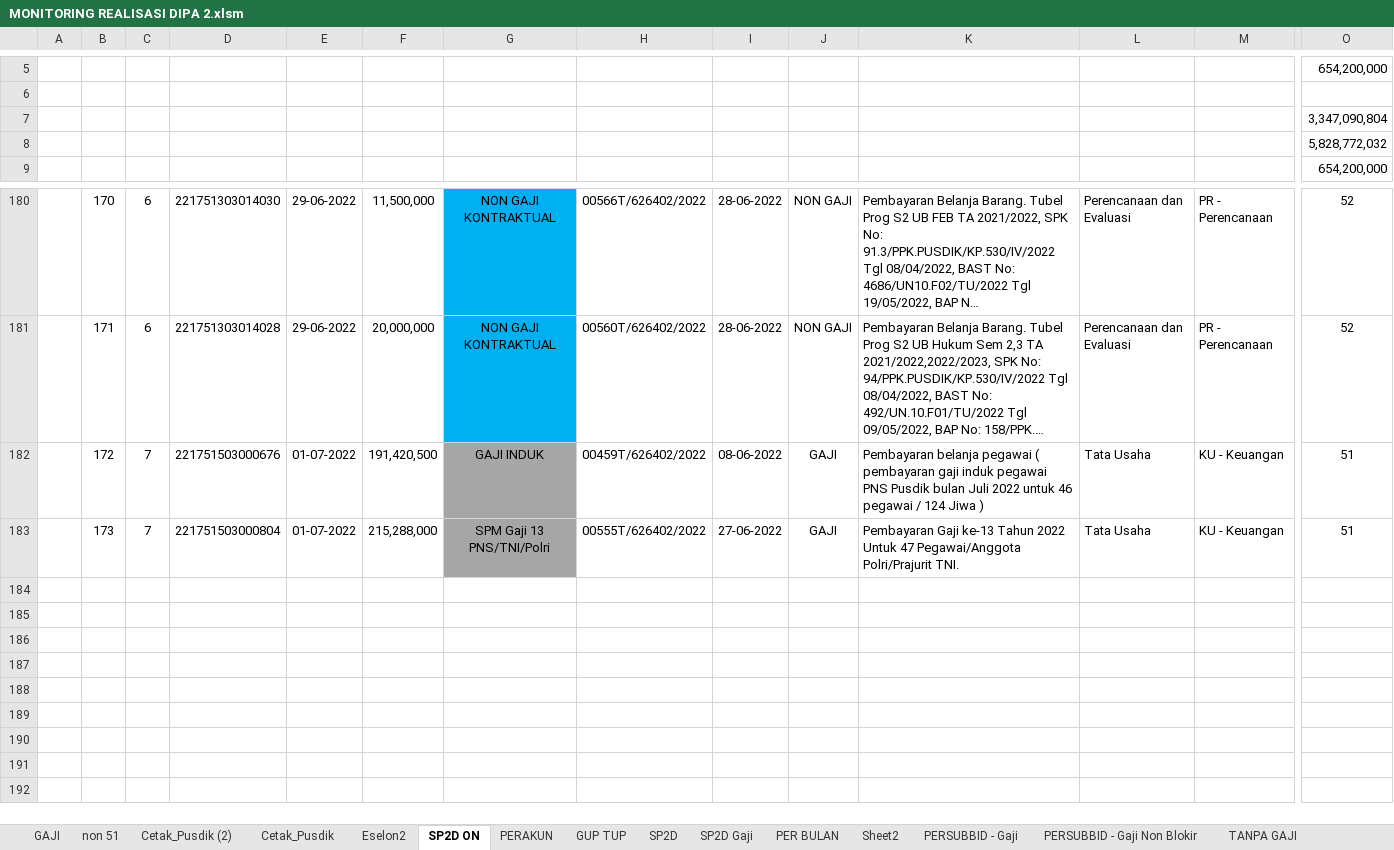
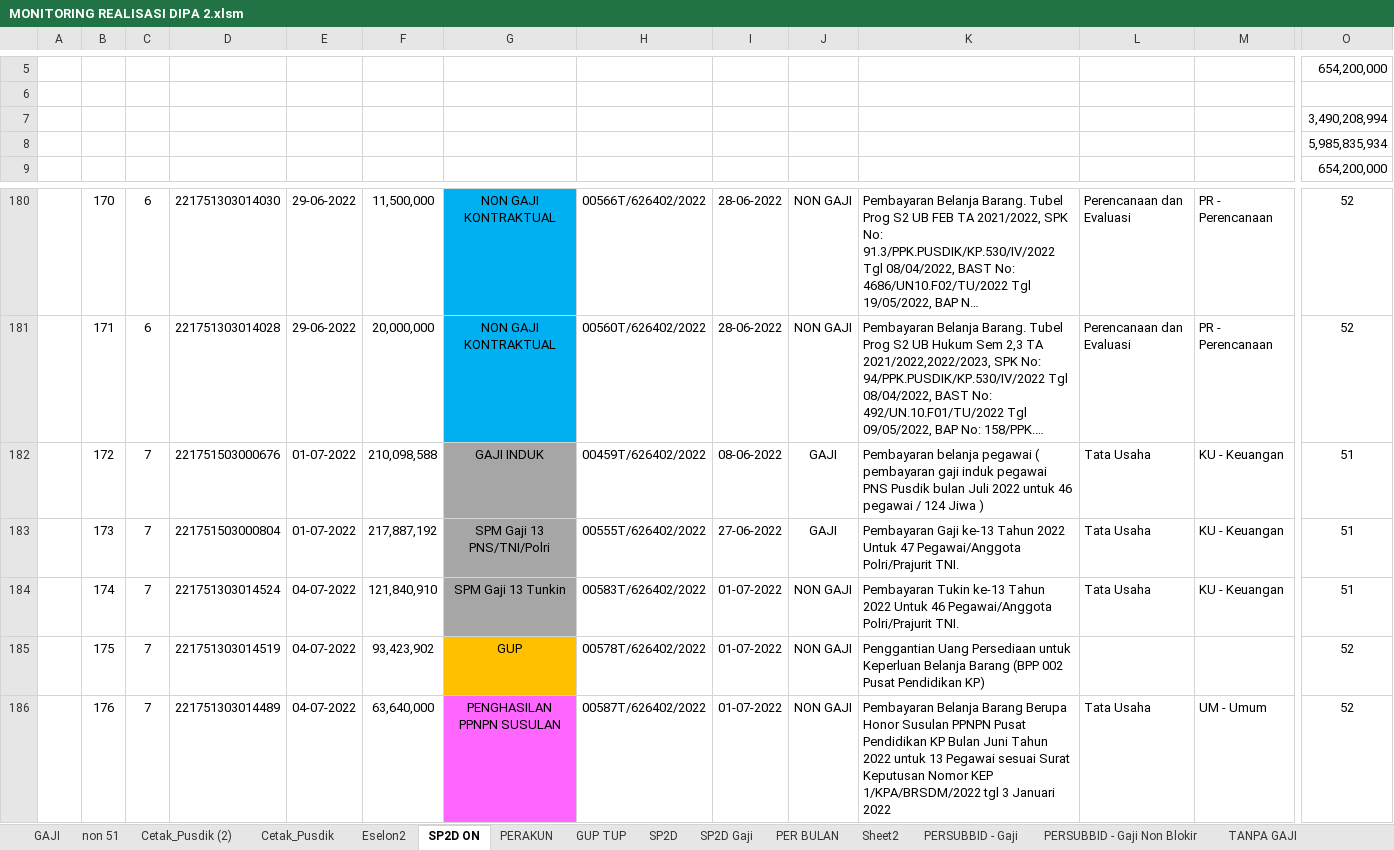
Before and after one commit to arifxl42/TA.2022, an Excel workbook: MONITORING REALISASI DIPA 2.xlsm, sheet SP2D ON, drawn as a sheet; only a part is shown, gaps mark what is left out; long unchanged cells end in …; values as stored, in another font and other column widths than the file's, no borders; charts and pictures and conditional formats and table styles not drawn; rows hold the shown columns only; the diff names each change by its address in the sheet, - before the commit and + after, or states it on an @@ line.

```diff
--- a/MONITORING REALISASI DIPA 2.xlsm (sheet SP2D ON)
+++ b/MONITORING REALISASI DIPA 2.xlsm (sheet SP2D ON)
-O7: 3,347,090,804
+O7: 3,490,208,994
-O8: 5,828,772,032
+O8: 5,985,835,934
-F182: 191,420,500
+F182: 210,098,588
-F183: 215,288,000
+F183: 217,887,192
+row 184:  | 174 | 7 | 221751303014524 | 04-07-2022 | 121,840,910 | SPM Gaji 13 Tunkin | 00583T/626402/2022 | 01-07-2022 | NON GAJI | Pembayaran Tukin ke-13 Tahun 2022 Untuk 46 Pegawai/Anggota Polri/Prajurit TNI. | Tata Usaha | KU - Keuangan | 51
+row 185:  | 175 | 7 | 221751303014519 | 04-07-2022 | 93,423,902 | GUP | 00578T/626402/2022 | 01-07-2022 | NON GAJI | Penggantian Uang Persediaan untuk Keperluan Belanja Barang (BPP 002 Pusat Pendidikan KP) |  |  | 52
+row 186:  | 176 | 7 | 221751303014489 | 04-07-2022 | 63,640,000 | PENGHASILAN PPNPN SUSULAN | 00587T/626402/2022 | 01-07-2022 | NON GAJI | Pembayaran Belanja Barang Berupa Honor Susulan PPNPN Pusat Pendidikan KP Bulan Juni Tahun 2022 untuk 13 Pegawai sesuai Surat Keputusan Nomor KEP 1/KPA/BRSDM/2022 tgl 3 Januari 2022 | Tata Usaha | UM - Umum | 52
```
Also changed, not shown: sheet PER BULAN, sheet GUP TUP, sheet SP2D, hidden cells, charts or pictures.
